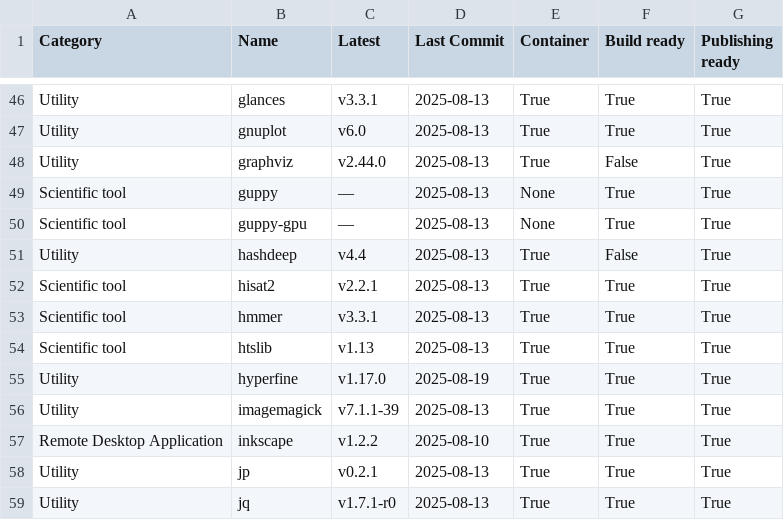
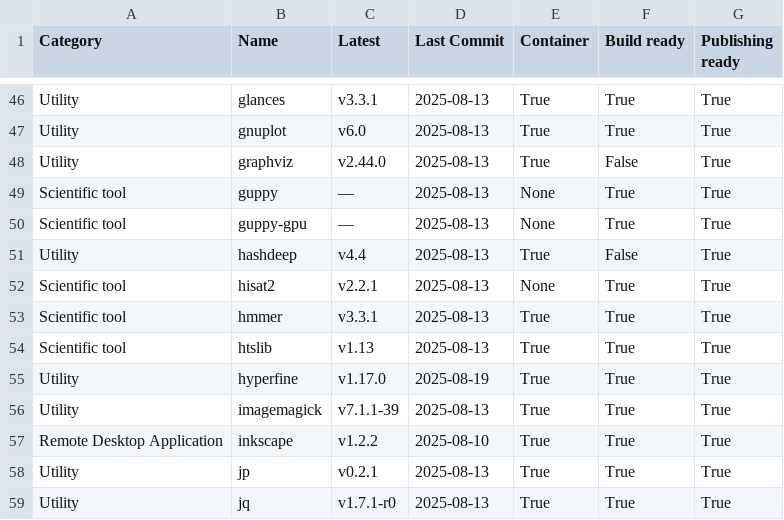
Before and after one commit to pscedu/singularity-report, a TSV file: data.tsv, drawn as a sheet; only a part is shown, gaps mark what is left out; the diff covers the shown part only.

```diff
--- a/data.tsv
+++ b/data.tsv
@@ -51,3 +51,3 @@ Scientific tool	guppy-gpu	—	2025-08-13	None	True	True
 Utility	hashdeep	v4.4	2025-08-13	True	False	True
-Scientific tool	hisat2	v2.2.1	2025-08-13	True	True	True
+Scientific tool	hisat2	v2.2.1	2025-08-13	None	True	True
 Scientific tool	hmmer	v3.3.1	2025-08-13	True	True	True
```
Also changed, not shown: 7 edited cells elsewhere in this file, 1 other file.
